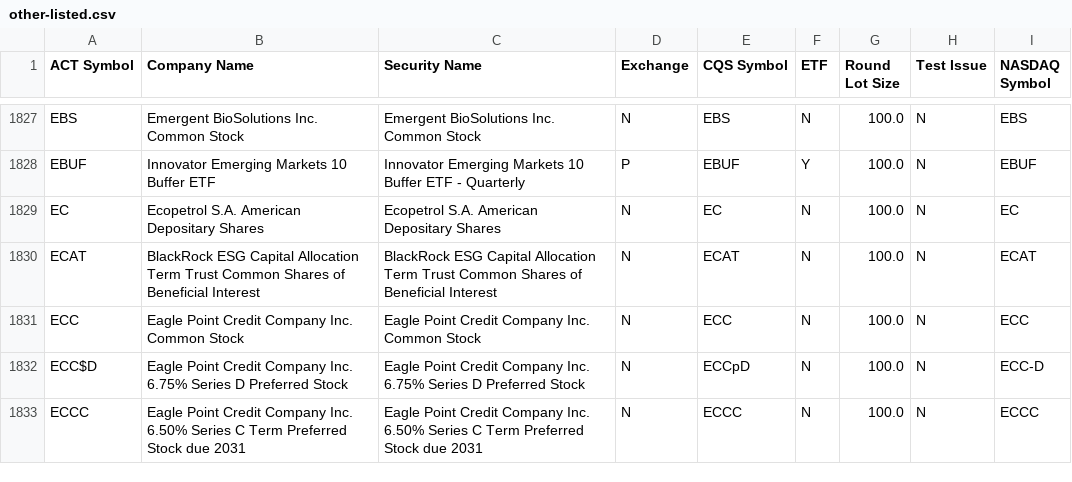
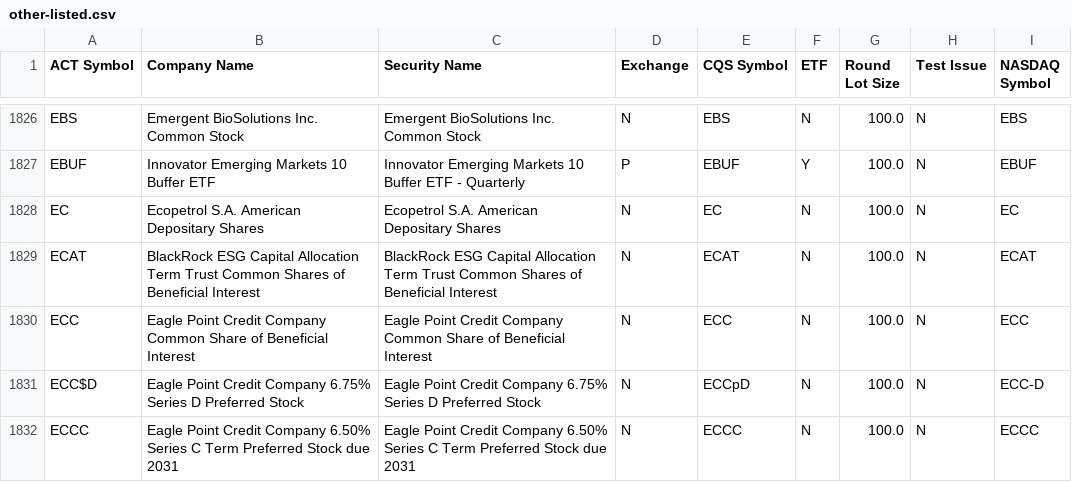
Before and after one commit to datasets/nyse-other-listings, a CSV file: data/other-listed.csv, drawn as a sheet; only a part is shown, gaps mark what is left out; the diff covers the shown part only.

```diff
--- a/data/other-listed.csv
+++ b/data/other-listed.csv
@@ -1830,4 +1829,4 @@ EC,Ecopetrol S.A. American Depositary Shares,Ecopetrol S.A. American Depositary
 ECAT,BlackRock ESG Capital Allocation Term Trust Common Shares of Beneficial Interest,BlackRock ESG Capital Allocation Term Trust Common Shares of Beneficial Interest,N,ECAT,N,100.0,N,ECAT
-ECC,Eagle Point Credit Company Inc. Common Stock,Eagle Point Credit Company Inc. Common Stock,N,ECC,N,100.0,N,ECC
-ECC$D,Eagle Point Credit Company Inc. 6.75% Series D Preferred Stock,Eagle Point Credit Company Inc. 6.75% Series D Preferred Stock,N,ECCpD,N,100.0,N,ECC-D
-ECCC,Eagle Point Credit Company Inc. 6.50% Series C Term Preferred Stock due 2031,Eagle Point Credit Company Inc. 6.50% Series C Term Preferred Stock due 2031,N,ECCC,N,100.0,N,ECCC
+ECC,Eagle Point Credit Company Common Share of Beneficial Interest,Eagle Point Credit Company Common Share of Beneficial Interest,N,ECC,N,100.0,N,ECC
+ECC$D,Eagle Point Credit Company 6.75% Series D Preferred Stock,Eagle Point Credit Company 6.75% Series D Preferred Stock,N,ECCpD,N,100.0,N,ECC-D
+ECCC,Eagle Point Credit Company 6.50% Series C Term Preferred Stock due 2031,Eagle Point Credit Company 6.50% Series C Term Preferred Stock due 2031,N,ECCC,N,100.0,N,ECCC
```
Also changed, not shown: 4 added rows, 2 removed rows and 4 edited cells elsewhere in this file, data/nyse-listed.csv.
